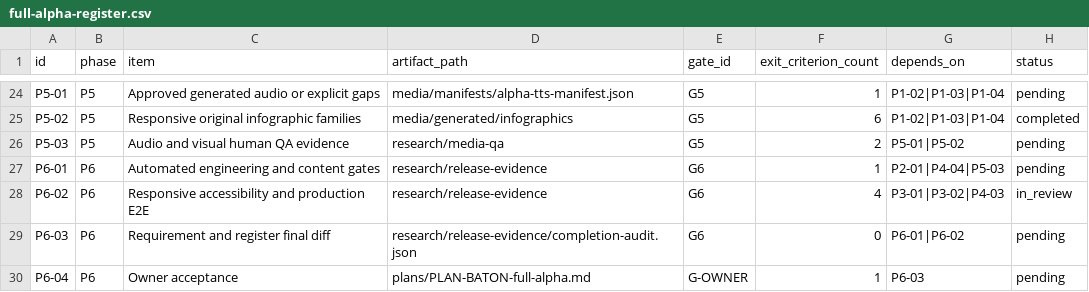
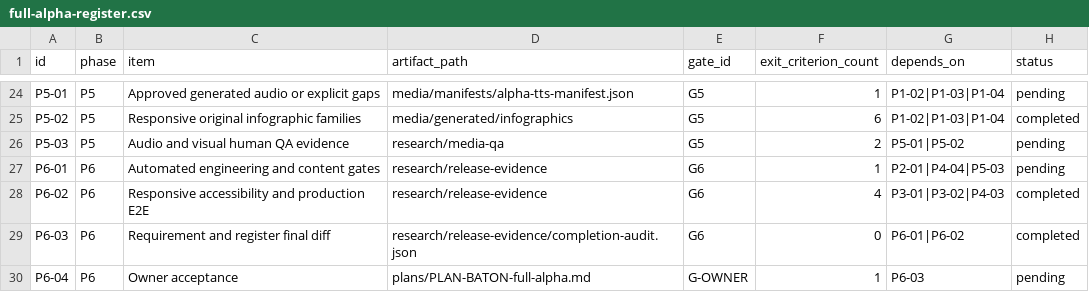
Before and after one commit to Hrezaii95/german-learning-exam, a CSV file: plans/full-alpha-register.csv, drawn as a sheet; only a part is shown, gaps mark what is left out.

Commit message:
docs: baton and register to current verified state (P6-02 and P6-03 complete, G6 green)
P6-02 closed: accessibility remediated and guarded, offline shipped and
live-verified in-browser, E2E layer built at 36/36. P6-03 closed: completion
audit written with an id-set diff (49 requirements, 32 met / 17 partial / 0
unmet). G6 green.

Remaining work is genuinely owner-gated, not agent-blocked: an OPENAI_API_KEY for
GPT TTS, G5 German listening approval (now covering the 62 app-authored example
sentences as well as the 354 clips), and the ADR-013 verb:leben ruling.
P5-01/P5-03/P6-01/P6-04 stay pending because their gates are human.

```diff
--- a/plans/full-alpha-register.csv
+++ b/plans/full-alpha-register.csv
@@ -27,4 +27,4 @@ P5-03,P5,Audio and visual human QA evidence,research/media-qa,G5,2,P5-01|P5-02,p
 P6-01,P6,Automated engineering and content gates,research/release-evidence,G6,1,P2-01|P4-04|P5-03,pending
-P6-02,P6,Responsive accessibility and production E2E,research/release-evidence,G6,4,P3-01|P3-02|P4-03,in_review
-P6-03,P6,Requirement and register final diff,research/release-evidence/completion-audit.json,G6,0,P6-01|P6-02,pending
+P6-02,P6,Responsive accessibility and production E2E,research/release-evidence,G6,4,P3-01|P3-02|P4-03,completed
+P6-03,P6,Requirement and register final diff,research/release-evidence/completion-audit.json,G6,0,P6-01|P6-02,completed
 P6-04,P6,Owner acceptance,plans/PLAN-BATON-full-alpha.md,G-OWNER,1,P6-03,pending
```
Also changed, not shown: 1 other file.
